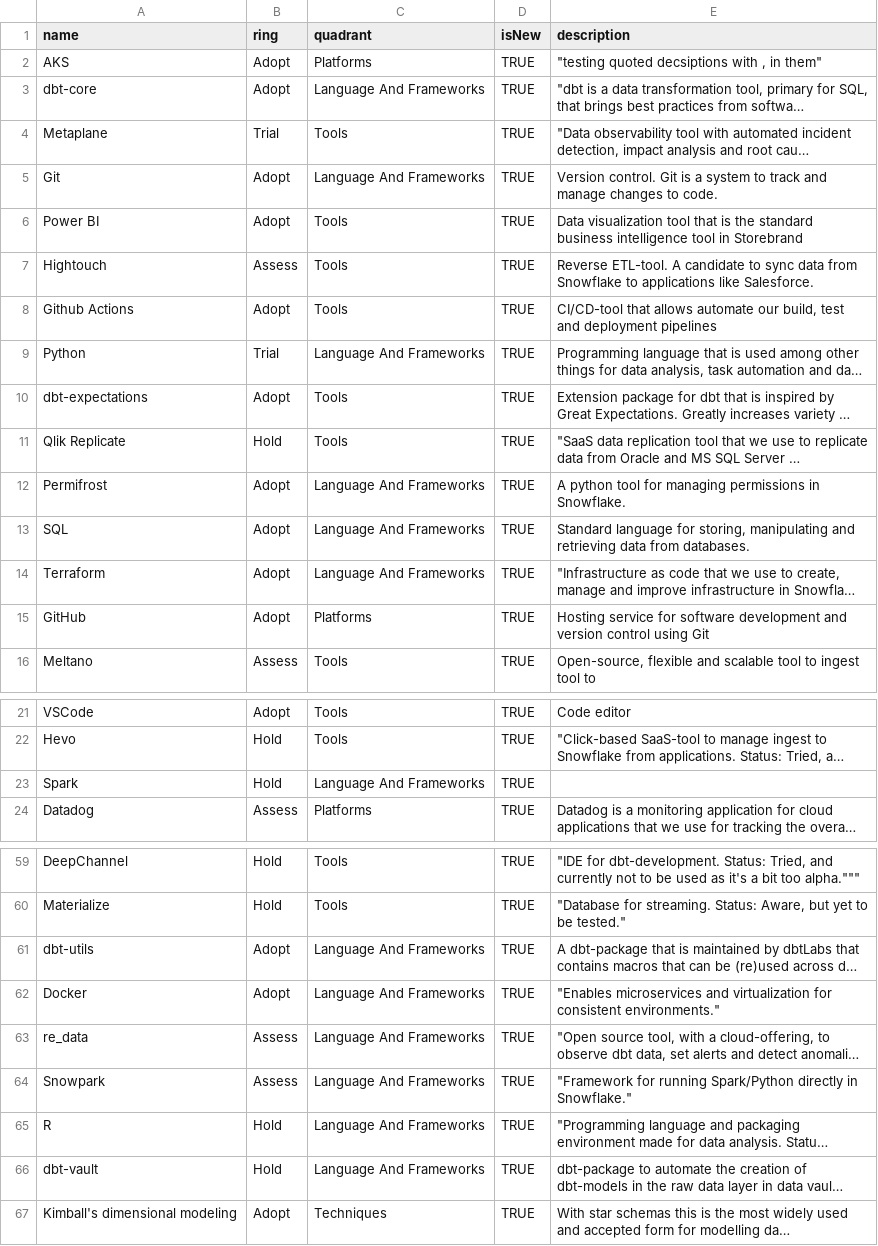
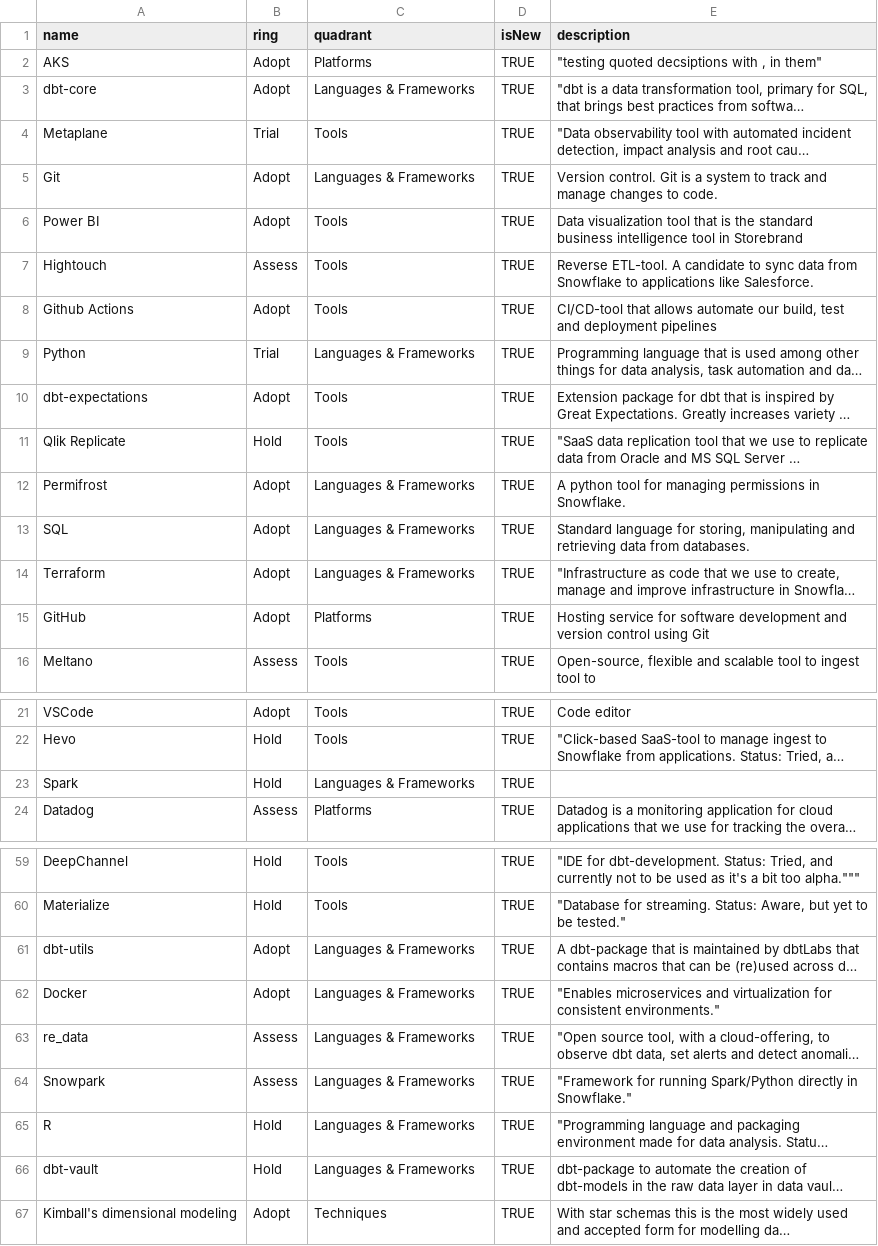
Before and after one commit to Storebrand-Technology-A-D/damp-feature-radar, a CSV file: DAMP-tech-radar.csv, drawn as a sheet; only a part is shown, gaps mark what is left out; long unchanged cells end in …; the diff names each change by its address in the sheet, - before the commit and + after, or states it on an @@ line.

Commit message:
Updating for version of radar

```diff
--- a/DAMP-tech-radar.csv
+++ b/DAMP-tech-radar.csv
-C3 (quadrant): Language And Frameworks
+C3 (quadrant): Languages & Frameworks
-C5 (quadrant): Language And Frameworks
+C5 (quadrant): Languages & Frameworks
-C9 (quadrant): Language And Frameworks
+C9 (quadrant): Languages & Frameworks
-C12:C14 (quadrant): Language And Frameworks
+C12:C14 (quadrant): Languages & Frameworks
-C23 (quadrant): Language And Frameworks
+C23 (quadrant): Languages & Frameworks
-C61:C66 (quadrant): Language And Frameworks
+C61:C66 (quadrant): Languages & Frameworks
```
